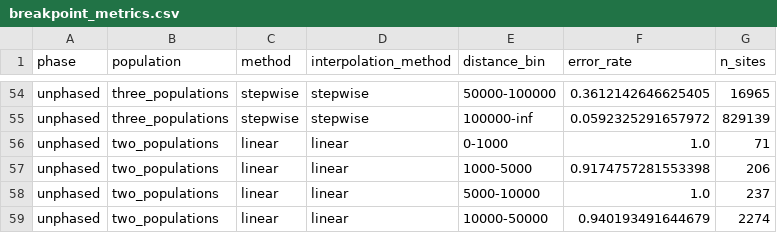
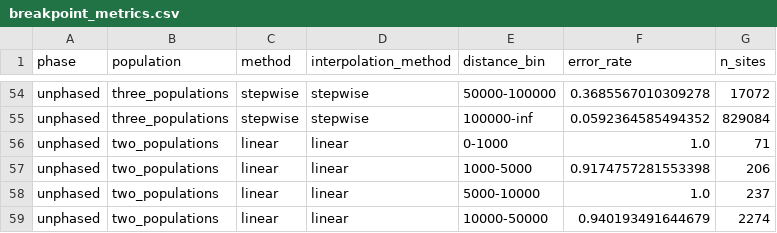
Before and after one commit to heart-gen/rfmix_reader-benchmarking, a CSV file: loci_imputation_comp/locus_level/_m/combined_metrics/breakpoint_metrics.csv, drawn as a sheet; only a part is shown, gaps mark what is left out; the diff covers the shown part only; the diff names each change by its address in the sheet, - before the commit and + after, or states it on an @@ line.

```diff
--- a/loci_imputation_comp/locus_level/_m/combined_metrics/breakpoint_metrics.csv
+++ b/loci_imputation_comp/locus_level/_m/combined_metrics/breakpoint_metrics.csv
-F54 (error_rate): 0.3612142646625405
+F54 (error_rate): 0.3685567010309278
-G54 (n_sites): 16965
+G54 (n_sites): 17072
-F55 (error_rate): 0.0592325291657972
+F55 (error_rate): 0.0592364585494352
-G55 (n_sites): 829139
+G55 (n_sites): 829084
```
Also changed, not shown: 32 edited cells elsewhere in this file, loci_imputation_comp/locus_level/_m/combined_metrics/summary_metrics.csv, 6 other files.
